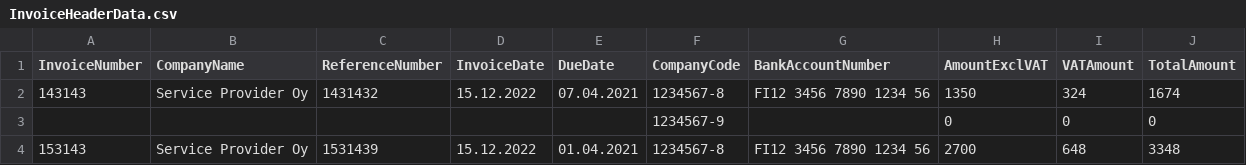
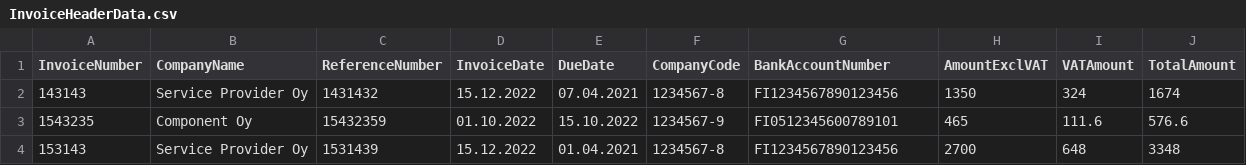
Before and after one commit to mikko-talikka/UiPathProject, a CSV file: InvoiceHeaderData.csv, drawn as a sheet.

```diff
--- a/InvoiceHeaderData.csv
+++ b/InvoiceHeaderData.csv
@@ -1,4 +1,4 @@
 InvoiceNumber;CompanyName;ReferenceNumber;InvoiceDate;DueDate;CompanyCode;BankAccountNumber;AmountExclVAT;VATAmount;TotalAmount
-143143;Service Provider Oy;1431432;15.12.2022;07.04.2021;1234567-8;FI12 3456 7890 1234 56;1350;324;1674
-;;;;;1234567-9;;0;0;0
-153143;Service Provider Oy;1531439;15.12.2022;01.04.2021;1234567-8;FI12 3456 7890 1234 56;2700;648;3348
+143143;Service Provider Oy;1431432;15.12.2022;07.04.2021;1234567-8;FI1234567890123456;1350;324;1674
+1543235;Component Oy;15432359;01.10.2022;15.10.2022;1234567-9;FI0512345600789101;465;111.6;576.6
+153143;Service Provider Oy;1531439;15.12.2022;01.04.2021;1234567-8;FI1234567890123456;2700;648;3348
```
Also changed, not shown: 1 other file.
